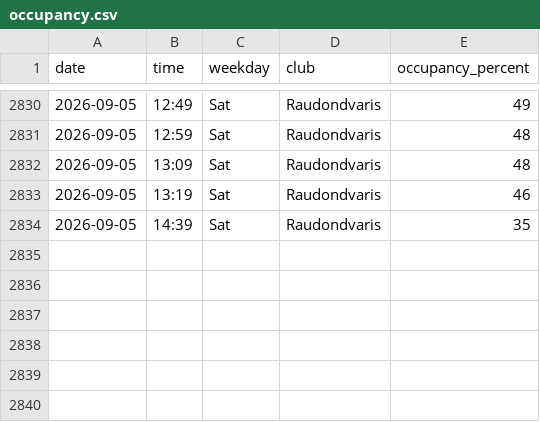
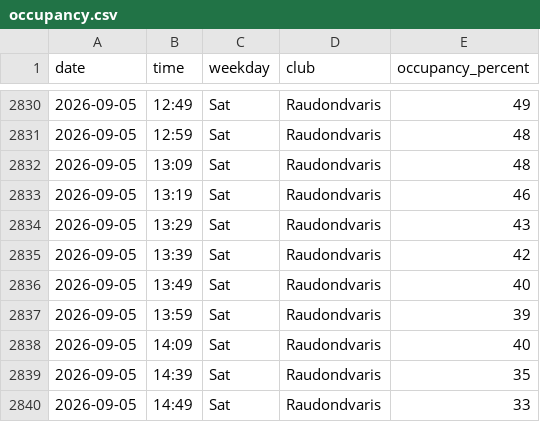
Before and after one commit to RimtasNoras/lemongym-occupancy, a CSV file: occupancy.csv, drawn as a sheet; only a part is shown, gaps mark what is left out.

```diff
--- a/occupancy.csv
+++ b/occupancy.csv
@@ -2833,2 +2833,8 @@ date,time,weekday,club,occupancy_percent
 2026-09-05,13:19,Sat,Raudondvaris,46
+2026-09-05,13:29,Sat,Raudondvaris,43
+2026-09-05,13:39,Sat,Raudondvaris,42
+2026-09-05,13:49,Sat,Raudondvaris,40
+2026-09-05,13:59,Sat,Raudondvaris,39
+2026-09-05,14:09,Sat,Raudondvaris,40
 2026-09-05,14:39,Sat,Raudondvaris,35
+2026-09-05,14:49,Sat,Raudondvaris,33
```
Also changed, not shown: 1 other file.
